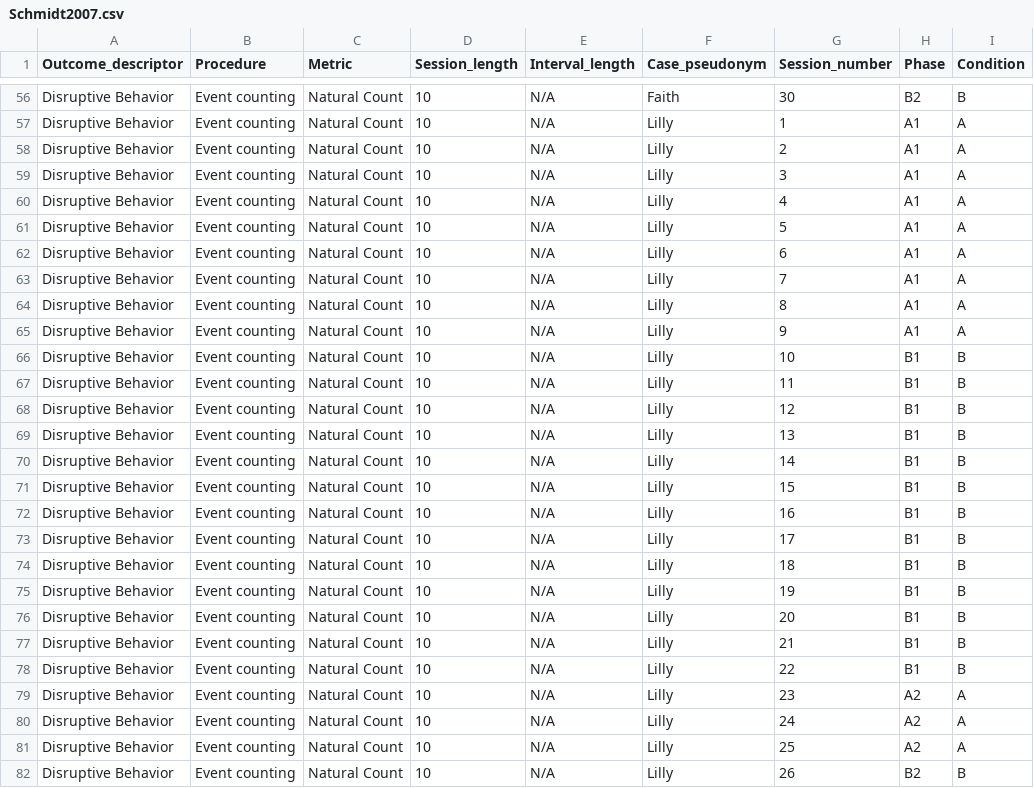
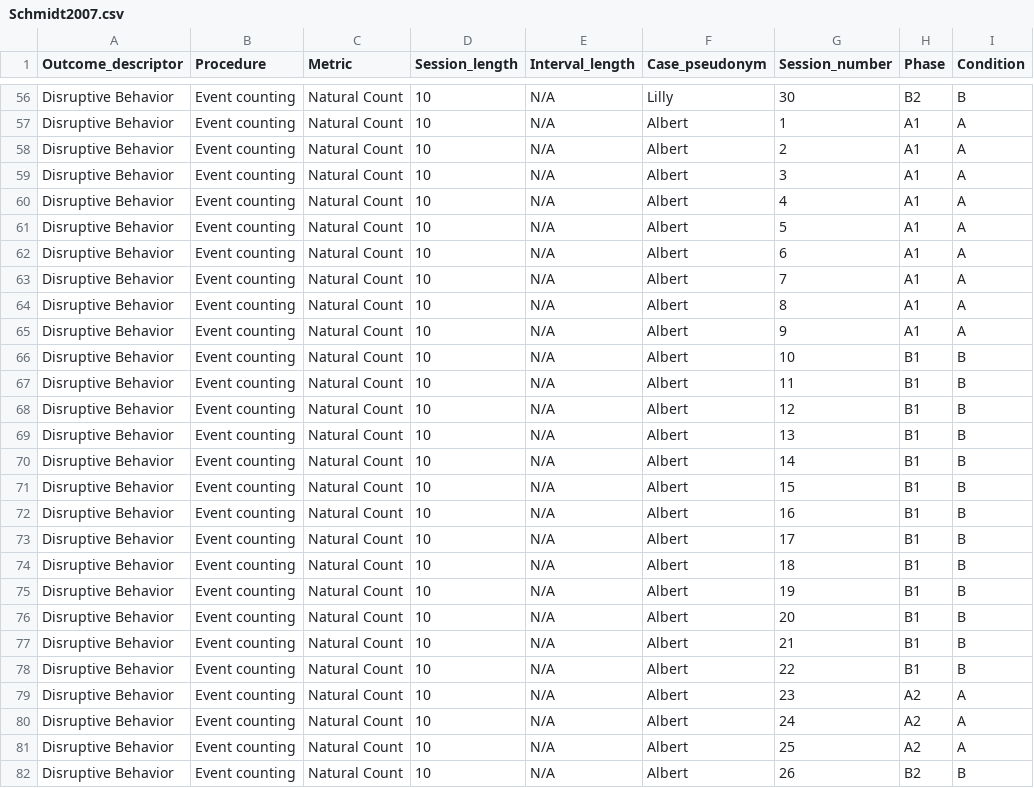
Before and after one commit to jepusto/SingleCaseES, a CSV file: auxiliary/Schmidt2007.csv, drawn as a sheet; only a part is shown, gaps mark what is left out; the diff covers the shown part only; the diff names each change by its address in the sheet, - before the commit and + after, or states it on an @@ line.

Commit message:
Corrected case pseudonyms in Schmidt (2007) dataset. Closes #66.

```diff
--- a/auxiliary/Schmidt2007.csv
+++ b/auxiliary/Schmidt2007.csv
-F56 (Case_pseudonym): Faith
+F56 (Case_pseudonym): Lilly
-F57:F82 (Case_pseudonym): Lilly
+F57:F82 (Case_pseudonym): Albert
```
Also changed, not shown: 145 edited cells elsewhere in this file, 4 other files.
